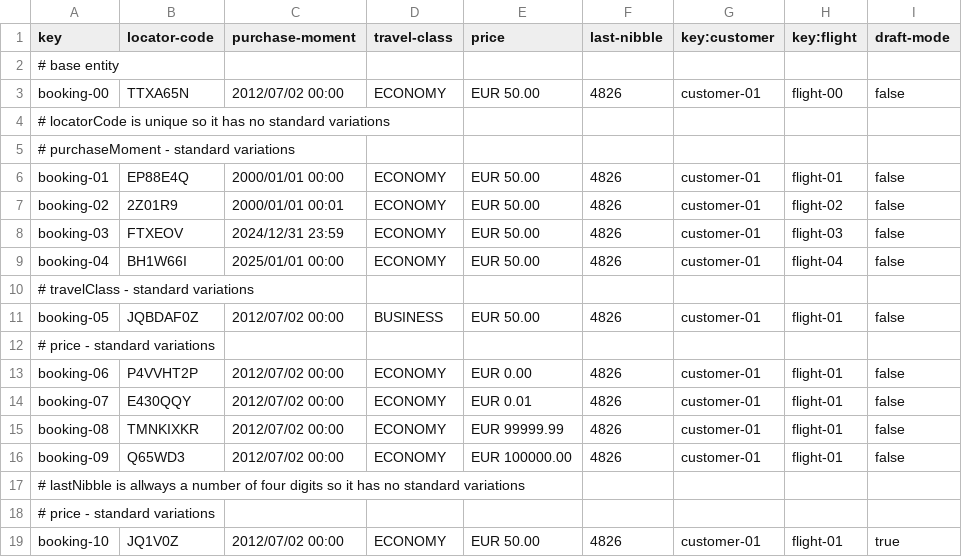
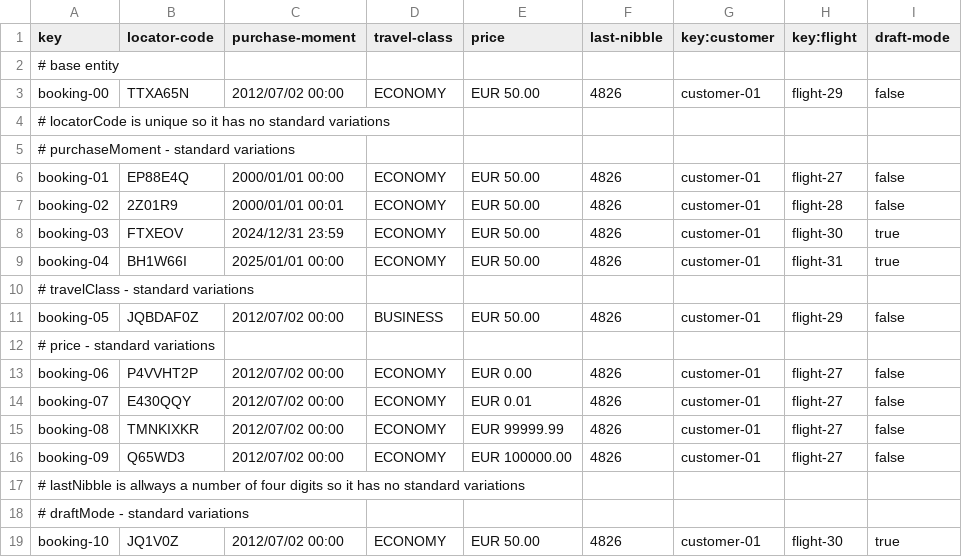
Before and after one commit to DP2-IIS-C1048/Acme-ANS-D, a CSV file: src/main/resources/WEB-INF/data/sample/booking.csv, drawn as a sheet.

```diff
--- a/src/main/resources/WEB-INF/data/sample/booking.csv
+++ b/src/main/resources/WEB-INF/data/sample/booking.csv
@@ -2,18 +2,18 @@ key,locator-code,purchase-moment,travel-class,price,last-nibble,key:customer,key
 # base entity
-booking-00,"TTXA65N",2012/07/02 00:00,ECONOMY,EUR 50.00,"4826",customer-01,flight-00,false
+booking-00,"TTXA65N",2012/07/02 00:00,ECONOMY,EUR 50.00,"4826",customer-01,flight-29,false
 # locatorCode is unique so it has no standard variations
 # purchaseMoment - standard variations
-booking-01,"EP88E4Q",2000/01/01 00:00,ECONOMY,EUR 50.00,"4826",customer-01,flight-01,false
-booking-02,"2Z01R9",2000/01/01 00:01,ECONOMY,EUR 50.00,"4826",customer-01,flight-02,false
-booking-03,"FTXEOV",2024/12/31 23:59,ECONOMY,EUR 50.00,"4826",customer-01,flight-03,false
-booking-04,"BH1W66I",2025/01/01 00:00,ECONOMY,EUR 50.00,"4826",customer-01,flight-04,false
+booking-01,"EP88E4Q",2000/01/01 00:00,ECONOMY,EUR 50.00,"4826",customer-01,flight-27,false
+booking-02,"2Z01R9",2000/01/01 00:01,ECONOMY,EUR 50.00,"4826",customer-01,flight-28,false
+booking-03,"FTXEOV",2024/12/31 23:59,ECONOMY,EUR 50.00,"4826",customer-01,flight-30,true
+booking-04,"BH1W66I",2025/01/01 00:00,ECONOMY,EUR 50.00,"4826",customer-01,flight-31,true
 # travelClass - standard variations
-booking-05,"JQBDAF0Z",2012/07/02 00:00,BUSINESS,EUR 50.00,"4826",customer-01,flight-01,false
+booking-05,"JQBDAF0Z",2012/07/02 00:00,BUSINESS,EUR 50.00,"4826",customer-01,flight-29,false
 # price - standard variations
-booking-06,"P4VVHT2P",2012/07/02 00:00,ECONOMY,EUR 0.00,"4826",customer-01,flight-01,false
-booking-07,"E430QQY",2012/07/02 00:00,ECONOMY,EUR 0.01,"4826",customer-01,flight-01,false
-booking-08,"TMNKIXKR",2012/07/02 00:00,ECONOMY,EUR 99999.99,"4826",customer-01,flight-01,false
-booking-09,"Q65WD3",2012/07/02 00:00,ECONOMY,EUR 100000.00,"4826",customer-01,flight-01,false
+booking-06,"P4VVHT2P",2012/07/02 00:00,ECONOMY,EUR 0.00,"4826",customer-01,flight-27,false
+booking-07,"E430QQY",2012/07/02 00:00,ECONOMY,EUR 0.01,"4826",customer-01,flight-27,false
+booking-08,"TMNKIXKR",2012/07/02 00:00,ECONOMY,EUR 99999.99,"4826",customer-01,flight-27,false
+booking-09,"Q65WD3",2012/07/02 00:00,ECONOMY,EUR 100000.00,"4826",customer-01,flight-27,false
 # lastNibble is allways a number of four digits so it has no standard variations
-# price - standard variations
-booking-10,"JQ1V0Z",2012/07/02 00:00,ECONOMY,EUR 50.00,"4826",customer-01,flight-01,true
+# draftMode - standard variations
+booking-10,"JQ1V0Z",2012/07/02 00:00,ECONOMY,EUR 50.00,"4826",customer-01,flight-30,true
```
Also changed, not shown: src/main/resources/WEB-INF/data/sample/flight.csv, src/main/resources/WEB-INF/data/sample/leg.csv.
